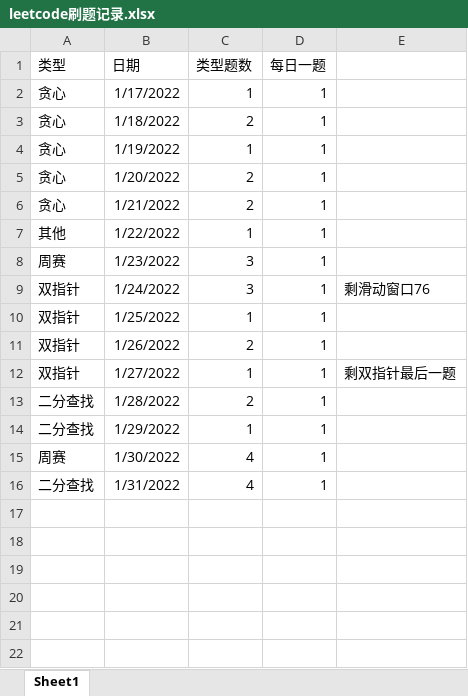
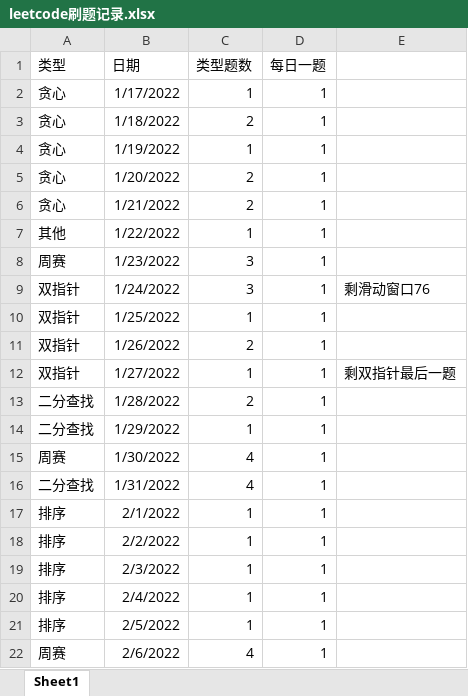
Before and after one commit to SamLiu666/AI_for_learning, an Excel workbook: books/LeetCode 101 - A LeetCode Grinding Guide (C++ Version)/leetcode刷题记录.xlsx, sheet Sheet1, drawn as a sheet; values as stored, in another font and other column widths than the file's, no borders; the diff names each change by its address in the sheet, - before the commit and + after, or states it on an @@ line.

Commit message:
leetcodeDayli

```diff
--- a/books/LeetCode 101 - A LeetCode Grinding Guide (C++ Version)/leetcode刷题记录.xlsx (sheet Sheet1)
+++ b/books/LeetCode 101 - A LeetCode Grinding Guide (C++ Version)/leetcode刷题记录.xlsx (sheet Sheet1)
+row 17: 排序 | 2/1/2022 | 1 | 1
+row 18: 排序 | 2/2/2022 | 1 | 1
+row 19: 排序 | 2/3/2022 | 1 | 1
+row 20: 排序 | 2/4/2022 | 1 | 1
+row 21: 排序 | 2/5/2022 | 1 | 1
+row 22: 周赛 | 2/6/2022 | 4 | 1
```
Also changed, not shown: 4 other files.
